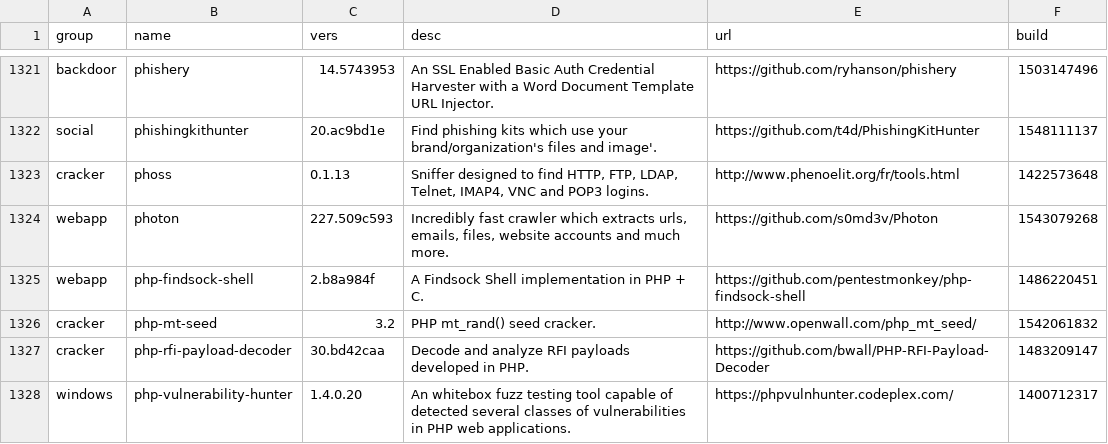
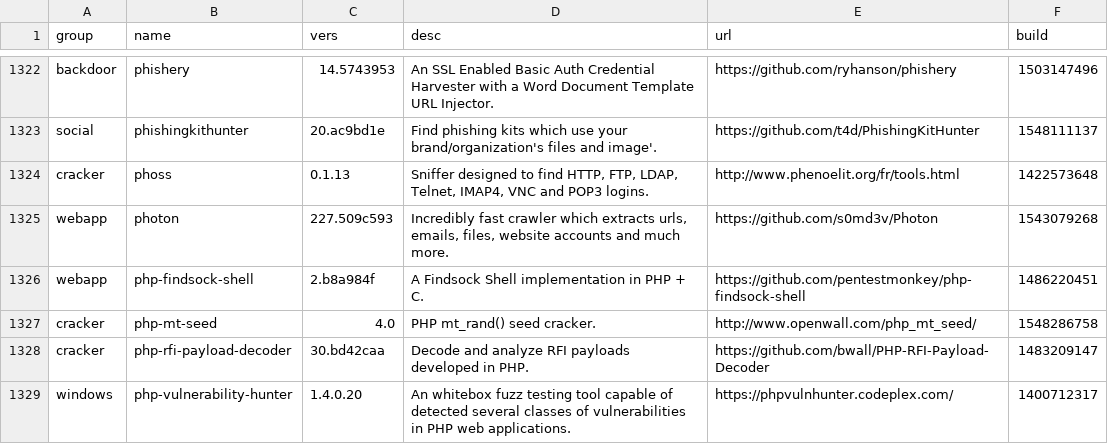
Before and after one commit to milovanderlinden/blackarch-site, a CSV file: _data/packages.csv, drawn as a sheet; only a part is shown, gaps mark what is left out; the diff covers the shown part only.

```diff
--- a/_data/packages.csv
+++ b/_data/packages.csv
@@ -1325,3 +1326,3 @@ webapp,photon,227.509c593,"Incredibly fast crawler which extracts urls, emails,
 webapp,php-findsock-shell,2.b8a984f,"A Findsock Shell implementation in PHP + C.","https://github.com/pentestmonkey/php-findsock-shell",1486220451
-cracker,php-mt-seed,3.2,"PHP mt_rand() seed cracker.","http://www.openwall.com/php_mt_seed/",1542061832
+cracker,php-mt-seed,4.0,"PHP mt_rand() seed cracker.","http://www.openwall.com/php_mt_seed/",1548286758
 cracker,php-rfi-payload-decoder,30.bd42caa,"Decode and analyze RFI payloads developed in PHP.","https://github.com/bwall/PHP-RFI-Payload-Decoder",1483209147
```
Also changed, not shown: 2 added rows and 125 edited cells elsewhere in this file.
